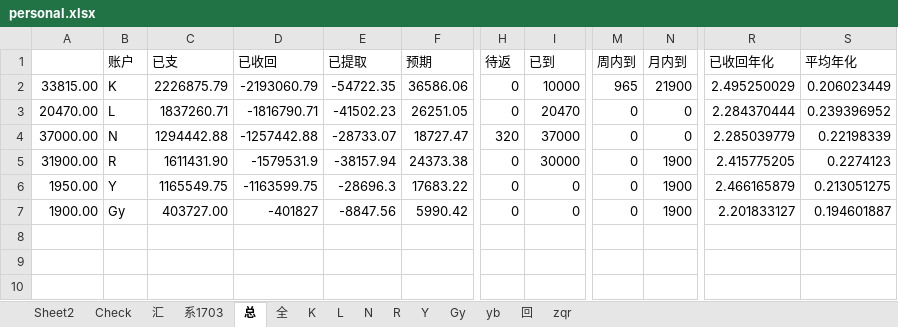
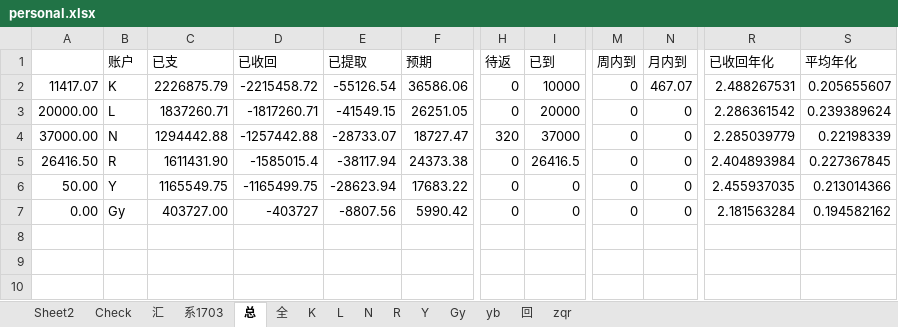
Before and after one commit to Kingva/minibondforstaging, an Excel workbook: aptop/personal.xlsx, sheet 总, drawn as a sheet; only a part is shown, gaps mark what is left out; values as stored, in another font and other column widths than the file's, no borders; the diff names each change by its address in the sheet, - before the commit and + after, or states it on an @@ line.

```diff
--- a/aptop/personal.xlsx (sheet 总)
+++ b/aptop/personal.xlsx (sheet 总)
-A2: 33815.00
+A2: 11417.07
-D2 (已收回): -2193060.79
+D2 (已收回): -2215458.72
-E2 (已提取): -54722.35
+E2 (已提取): -55126.54
-M2 (周内到): 965
+M2 (周内到): 0
-N2 (月内到): 21900
+N2 (月内到): 467.07
-R2 (已收回年化): 2.495250029
+R2 (已收回年化): 2.488267531
-S2 (平均年化): 0.206023449
+S2 (平均年化): 0.205655607
-A3: 20470.00
+A3: 20000.00
-D3 (已收回): -1816790.71
+D3 (已收回): -1817260.71
-E3 (已提取): -41502.23
+E3 (已提取): -41549.15
-I3 (已到): 20470
+I3 (已到): 20000
-R3 (已收回年化): 2.284370444
+R3 (已收回年化): 2.286361542
-S3 (平均年化): 0.239396952
+S3 (平均年化): 0.239389624
-A5: 31900.00
+A5: 26416.50
-D5 (已收回): -1579531.9
+D5 (已收回): -1585015.4
-E5 (已提取): -38157.94
+E5 (已提取): -38117.94
-I5 (已到): 30000
+I5 (已到): 26416.5
-N5:N7 (月内到): 1900
+N5:N7 (月内到): 0
-R5 (已收回年化): 2.415775205
+R5 (已收回年化): 2.404893984
-S5 (平均年化): 0.2274123
+S5 (平均年化): 0.227367845
-A6: 1950.00
+A6: 50.00
-D6 (已收回): -1163599.75
+D6 (已收回): -1165499.75
-E6 (已提取): -28696.3
+E6 (已提取): -28623.94
-R6 (已收回年化): 2.466165879
+R6 (已收回年化): 2.455937035
-S6 (平均年化): 0.213051275
+S6 (平均年化): 0.213014366
-A7: 1900.00
+A7: 0.00
-D7 (已收回): -401827
+D7 (已收回): -403727
-E7 (已提取): -8847.56
+E7 (已提取): -8807.56
-R7 (已收回年化): 2.201833127
+R7 (已收回年化): 2.181563284
-S7 (平均年化): 0.194601887
+S7 (平均年化): 0.194582162
```
Also changed, not shown: sheet 汇, sheet K, sheet 回, sheet Y, sheet zqr, sheet R, 3 more sheets, hidden cells, crawler/contentxls/content.xlsx.
